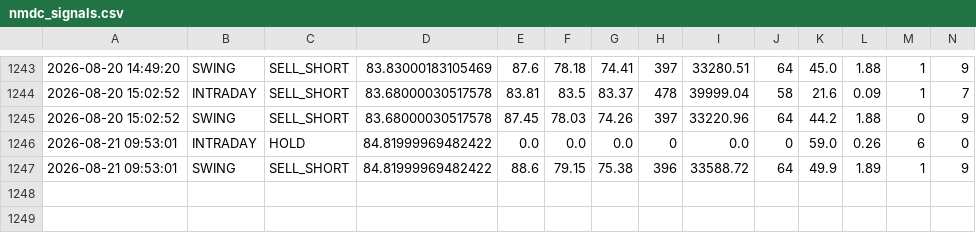
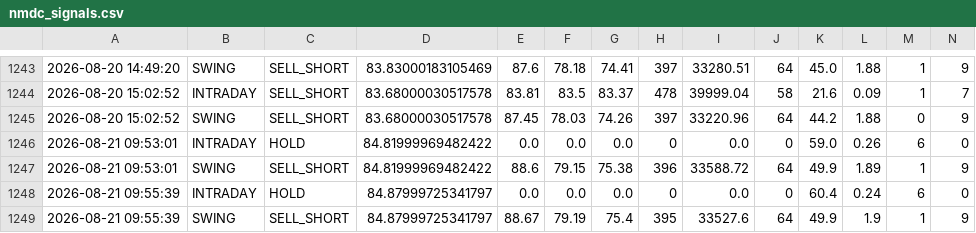
Before and after one commit to tester2021test/nmdc_stock, a CSV file: results/nmdc_signals.csv, drawn as a sheet; only a part is shown, gaps mark what is left out; rows hold the shown columns only; the diff names each change by its address in the sheet, - before the commit and + after, or states it on an @@ line.

```diff
--- a/results/nmdc_signals.csv
+++ b/results/nmdc_signals.csv
+row 1248: 2026-08-21 09:55:39 | INTRADAY | HOLD | 84.87999725341797 | 0.0 | 0.0 | 0.0 | 0 | 0.0 | 0 | 60.4 | 0.24 | 6 | 0
+row 1249: 2026-08-21 09:55:39 | SWING | SELL_SHORT | 84.87999725341797 | 88.67 | 79.19 | 75.4 | 395 | 33527.6 | 64 | 49.9 | 1.9 | 1 | 9
```
